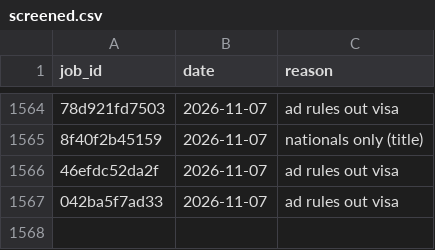
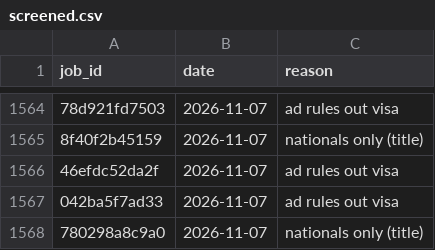
Before and after one commit to numanahmadhere/my-job-alerts, a CSV file: data/screened.csv, drawn as a sheet; only a part is shown, gaps mark what is left out; the diff names each change by its address in the sheet, - before the commit and + after, or states it on an @@ line.

```diff
--- a/data/screened.csv
+++ b/data/screened.csv
+row 1568: 780298a8c9a0 | 2026-11-07 | nationals only (title)
```
Also changed, not shown: data/seen_links.csv, 3 other files.
